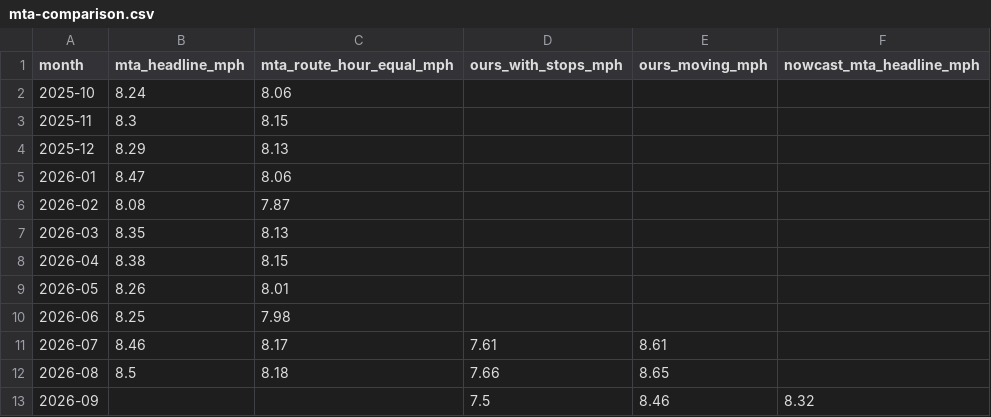
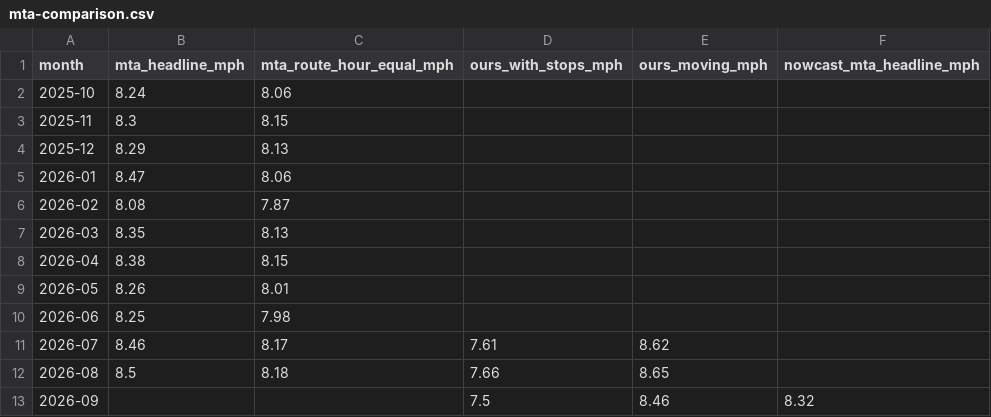
Before and after one commit to joshgreenman1973/experiments, a CSV file: nyc-bus-tracker/data/downloads/mta-comparison.csv, drawn as a sheet.

```diff
--- a/nyc-bus-tracker/data/downloads/mta-comparison.csv
+++ b/nyc-bus-tracker/data/downloads/mta-comparison.csv
@@ -10,3 +10,3 @@ month,mta_headline_mph,mta_route_hour_equal_mph,ours_with_stops_mph,ours_moving_
 2026-06,8.25,7.98,,,
-2026-07,8.46,8.17,7.61,8.61,
+2026-07,8.46,8.17,7.61,8.62,
 2026-08,8.5,8.18,7.66,8.65,
```
Also changed, not shown: 2 other files.
